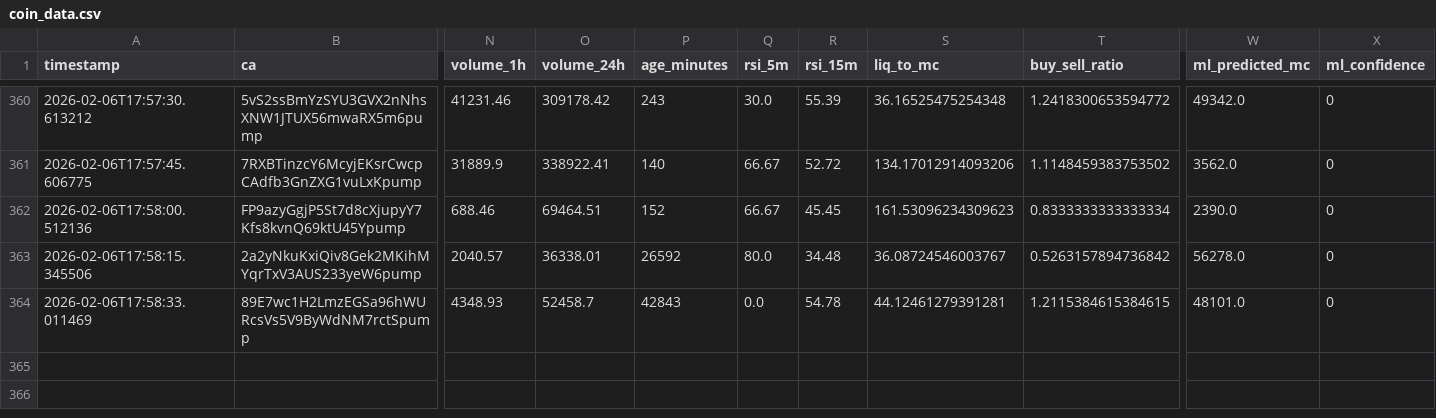
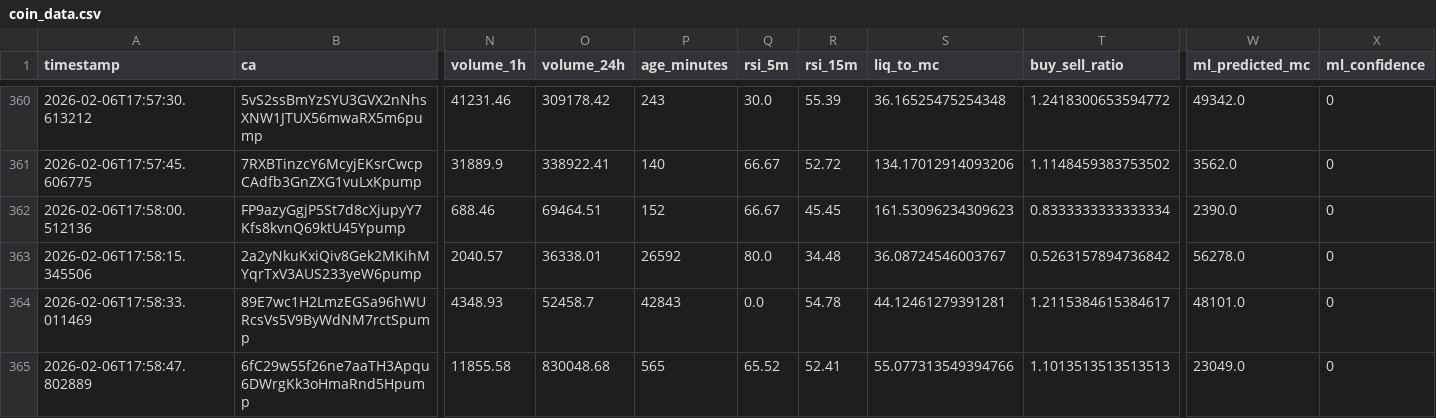
Before and after one commit to chandanm-cpu/meme-trading-tool, a CSV file: coin_data.csv, drawn as a sheet; only a part is shown, gaps mark what is left out; rows hold the shown columns only; the diff names each change by its address in the sheet, - before the commit and + after, or states it on an @@ line.

Commit message:
update data

```diff
--- a/coin_data.csv
+++ b/coin_data.csv
-T364 (buy_sell_ratio): 1.2115384615384615
+T364 (buy_sell_ratio): 1.2115384615384617
+row 365: 2026-02-06T17:58:47.802889 | 6fC29w55f26ne7aaTH3Apqu6DWrgKk3oHmaRnd5Hpump | 11855.58 | 830048.68 | 565 | 65.52 | 52.41 | 55.077313549394766 | 1.1013513513513513 | 23049.0 | 0
```
